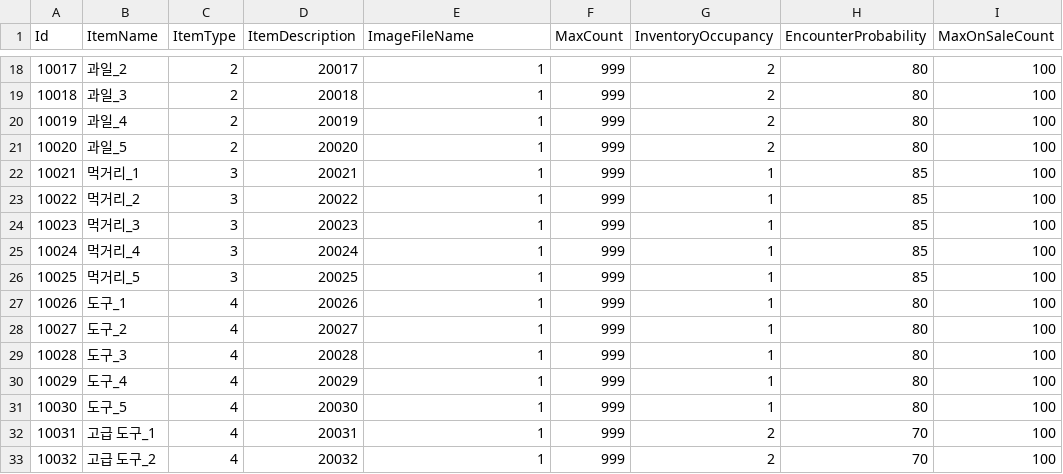
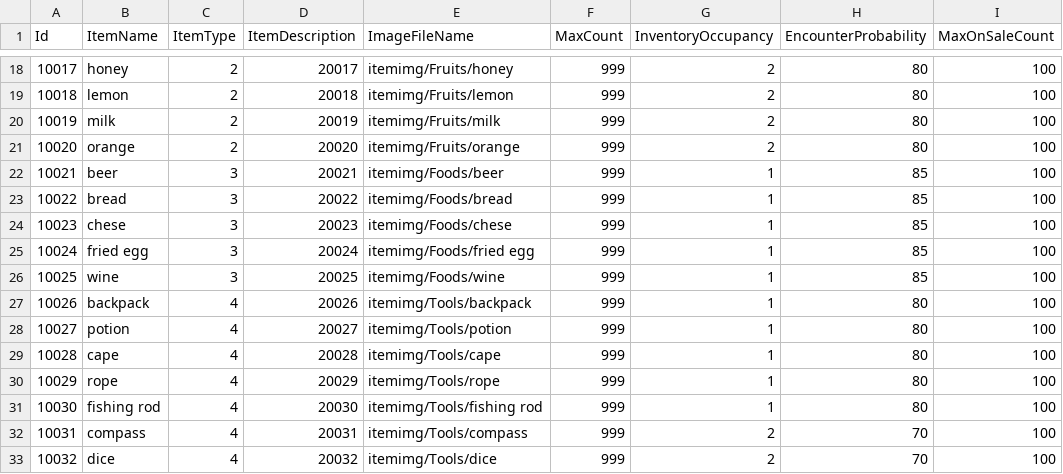
Before and after one commit to Thirdwave03/Unity_MiniTP_LoM, a CSV file: Assets/Resources/Tables/ItemTable.csv, drawn as a sheet; only a part is shown, gaps mark what is left out; the diff covers the shown part only.

```diff
--- a/Assets/Resources/Tables/ItemTable.csv
+++ b/Assets/Resources/Tables/ItemTable.csv
@@ -18,16 +18,16 @@
-10017,과일_2,2,20017,1,999,2,80,100,
-10018,과일_3,2,20018,1,999,2,80,100,
-10019,과일_4,2,20019,1,999,2,80,100,
-10020,과일_5,2,20020,1,999,2,80,100,
-10021,먹거리_1,3,20021,1,999,1,85,100,
-10022,먹거리_2,3,20022,1,999,1,85,100,
-10023,먹거리_3,3,20023,1,999,1,85,100,
-10024,먹거리_4,3,20024,1,999,1,85,100,
-10025,먹거리_5,3,20025,1,999,1,85,100,
-10026,도구_1,4,20026,1,999,1,80,100,
-10027,도구_2,4,20027,1,999,1,80,100,
-10028,도구_3,4,20028,1,999,1,80,100,
-10029,도구_4,4,20029,1,999,1,80,100,
-10030,도구_5,4,20030,1,999,1,80,100,
-10031,고급 도구_1,4,20031,1,999,2,70,100,
-10032,고급 도구_2,4,20032,1,999,2,70,100,
+10017,honey,2,20017,itemimg/Fruits/honey,999,2,80,100
+10018,lemon,2,20018,itemimg/Fruits/lemon,999,2,80,100
+10019,milk,2,20019,itemimg/Fruits/milk,999,2,80,100
+10020,orange,2,20020,itemimg/Fruits/orange,999,2,80,100
+10021,beer,3,20021,itemimg/Foods/beer,999,1,85,100
+10022,bread,3,20022,itemimg/Foods/bread,999,1,85,100
+10023,chese,3,20023,itemimg/Foods/chese,999,1,85,100
+10024,fried egg,3,20024,itemimg/Foods/fried egg,999,1,85,100
+10025,wine,3,20025,itemimg/Foods/wine,999,1,85,100
+10026,backpack,4,20026,itemimg/Tools/backpack,999,1,80,100
+10027,potion,4,20027,itemimg/Tools/potion,999,1,80,100
+10028,cape,4,20028,itemimg/Tools/cape,999,1,80,100
+10029,rope,4,20029,itemimg/Tools/rope,999,1,80,100
+10030,fishing rod,4,20030,itemimg/Tools/fishing rod,999,1,80,100
+10031,compass,4,20031,itemimg/Tools/compass,999,2,70,100
+10032,dice,4,20032,itemimg/Tools/dice,999,2,70,100
```
Also changed, not shown: 68 edited cells elsewhere in this file, 45 other files.
